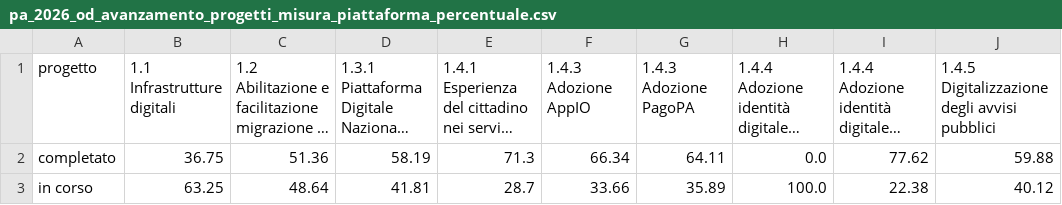
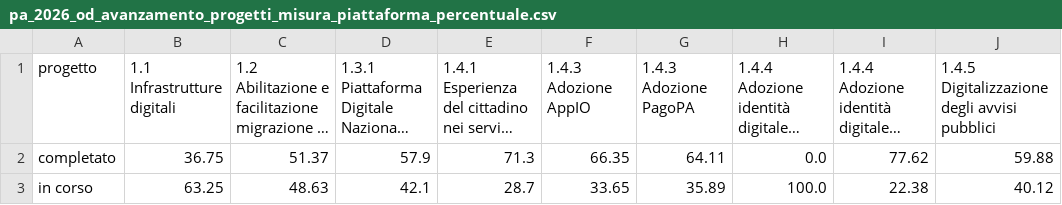
Before and after one commit to teamdigitale/padigitale2026-opendata, a CSV file: data/dataviz/pa_2026_od_avanzamento_progetti_misura_piattaforma_percentuale.csv, drawn as a sheet; long unchanged cells end in …; the diff names each change by its address in the sheet, - before the commit and + after, or states it on an @@ line.

Commit message:
Add/Update dataviz files

```diff
--- a/data/dataviz/pa_2026_od_avanzamento_progetti_misura_piattaforma_percentuale.csv
+++ b/data/dataviz/pa_2026_od_avanzamento_progetti_misura_piattaforma_percentuale.csv
-C2: 51.36
+C2: 51.37
-D2: 58.19
+D2: 57.9
-F2 (1.4.3 Adozione AppIO): 66.34
+F2 (1.4.3 Adozione AppIO): 66.35
-C3: 48.64
+C3: 48.63
-D3: 41.81
+D3: 42.1
-F3 (1.4.3 Adozione AppIO): 33.66
+F3 (1.4.3 Adozione AppIO): 33.65
```
Also changed, not shown: data/dataviz/pa_2026_od_avanzamento_progetti_misura_piattaforma_percentuale_comuni.csv, data/dataviz/pa_2026_od_importo_progetti_misura_piattaforma.csv, 10 other files.
